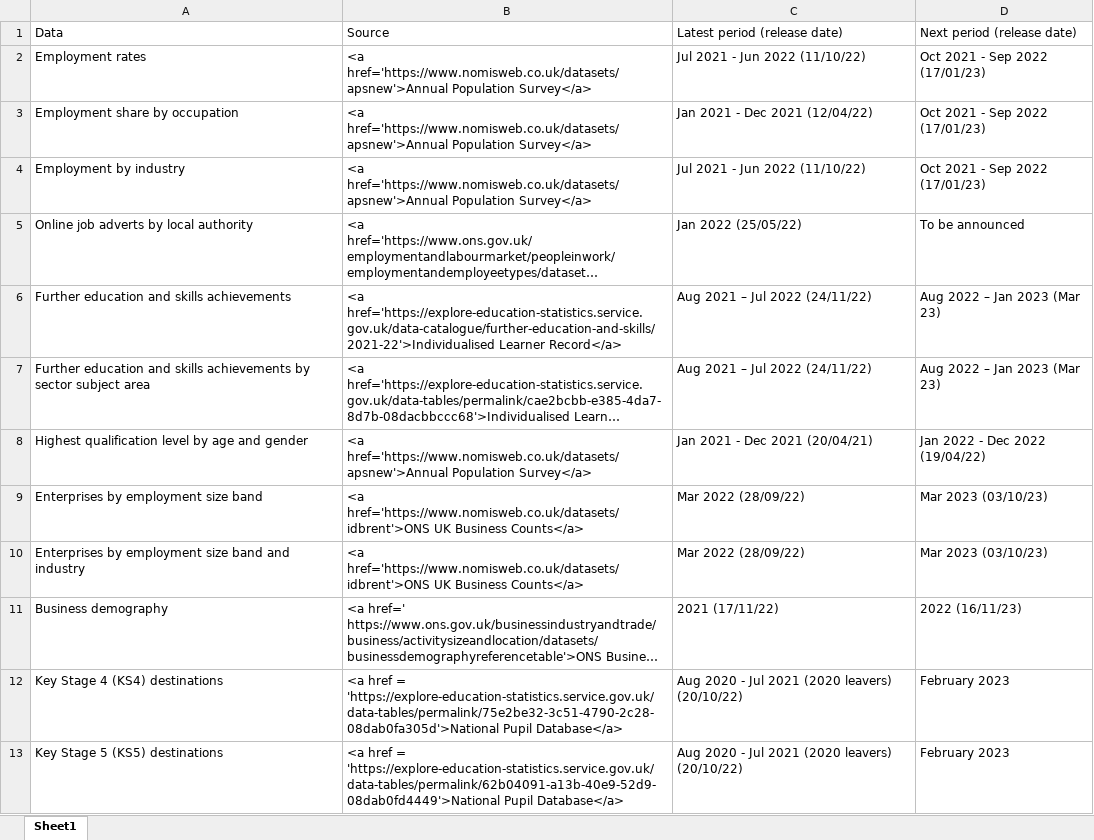
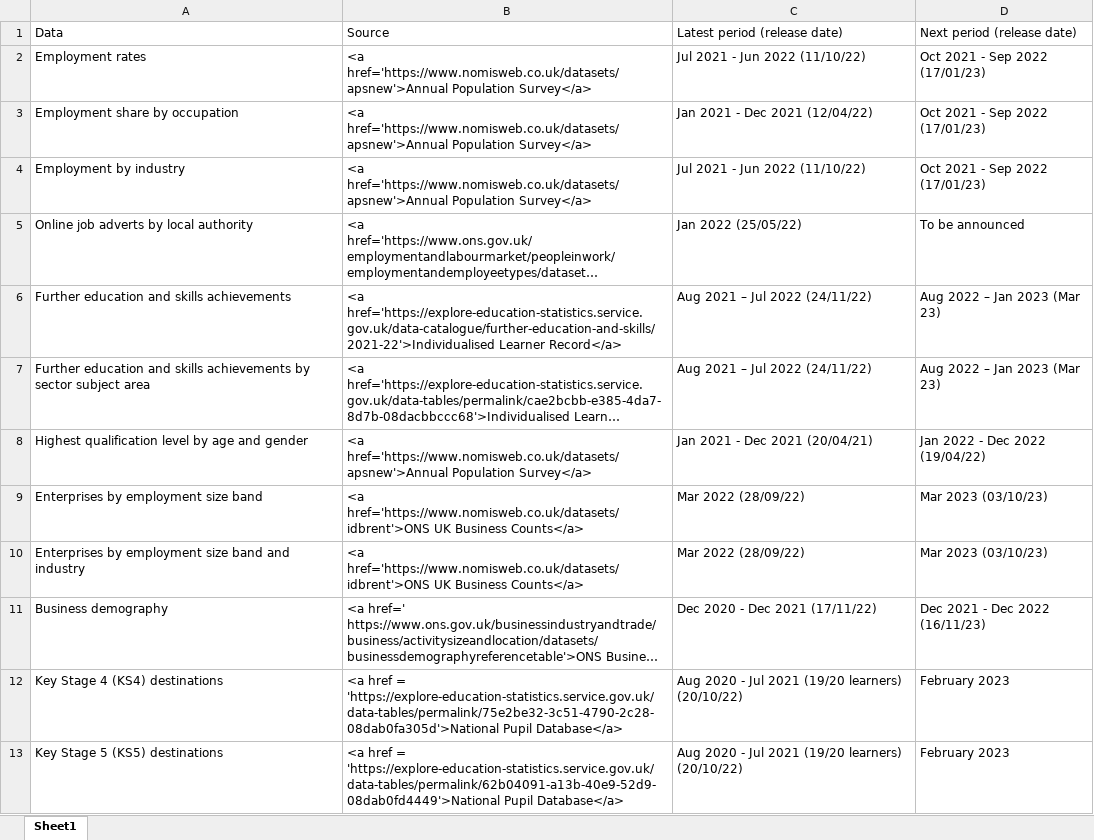
Before and after one commit to dfe-analytical-services/lsip_dashboard, an Excel workbook: Data/8_DataTable/221004DataTable.xlsx, sheet Sheet1, drawn as a sheet; long unchanged cells end in …; values as stored, in another font and other column widths than the file's, no borders; the diff names each change by its address in the sheet, - before the commit and + after, or states it on an @@ line.

```diff
--- a/Data/8_DataTable/221004DataTable.xlsx (sheet Sheet1)
+++ b/Data/8_DataTable/221004DataTable.xlsx (sheet Sheet1)
-C11: 2021 (17/11/22)
+C11: Dec 2020 - Dec 2021 (17/11/22)
-D11: 2022 (16/11/23)
+D11: Dec 2021 - Dec 2022 (16/11/23)
-C12:C13: …Jul 2021 (2020 leavers) (20/10/22)
+C12:C13: …Jul 2021 (19/20 learners) (20/10/22)
```
Also changed, not shown: 18 other files.
